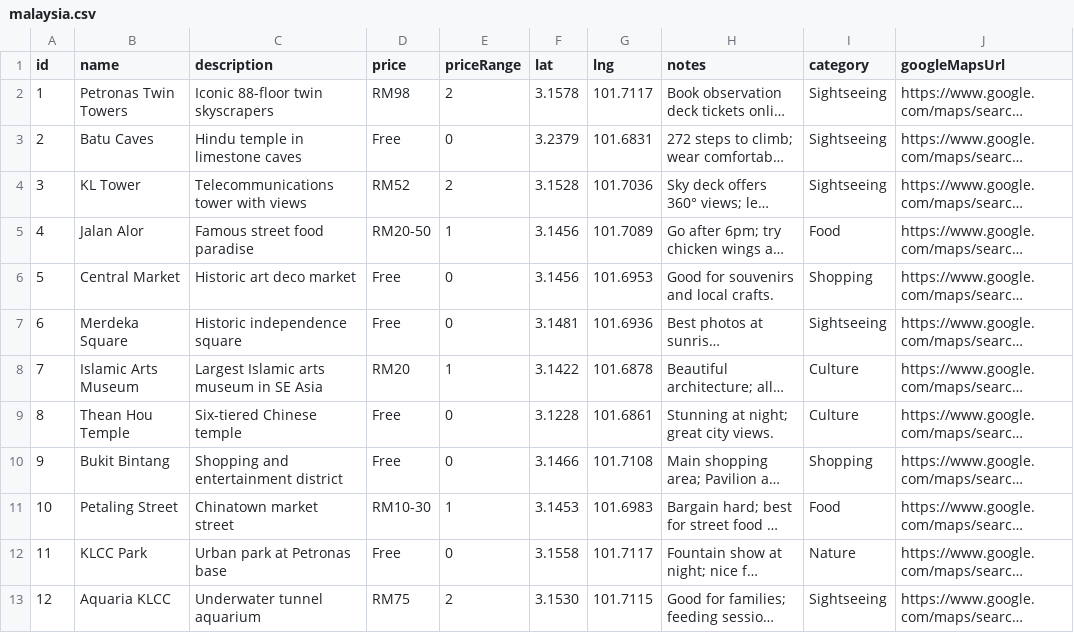
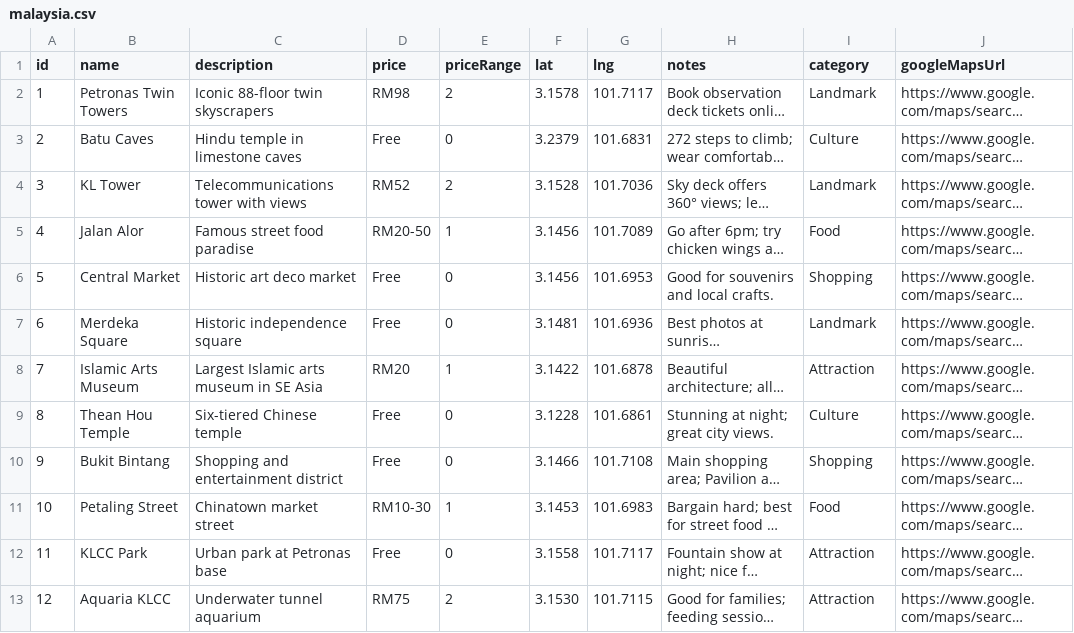
Before and after one commit to pestec/trip-dashboard, a CSV file: data/malaysia.csv, drawn as a sheet; long unchanged cells end in …; the diff names each change by its address in the sheet, - before the commit and + after, or states it on an @@ line.

```diff
--- a/data/malaysia.csv
+++ b/data/malaysia.csv
-I2 (category): Sightseeing
+I2 (category): Landmark
-I3 (category): Sightseeing
+I3 (category): Culture
-I4 (category): Sightseeing
+I4 (category): Landmark
-I7 (category): Sightseeing
+I7 (category): Landmark
-I8 (category): Culture
+I8 (category): Attraction
-I12 (category): Nature
+I12 (category): Attraction
-I13 (category): Sightseeing
+I13 (category): Attraction
```
Also changed, not shown: data/bali.csv, data/singapore.csv, 5 other files.
